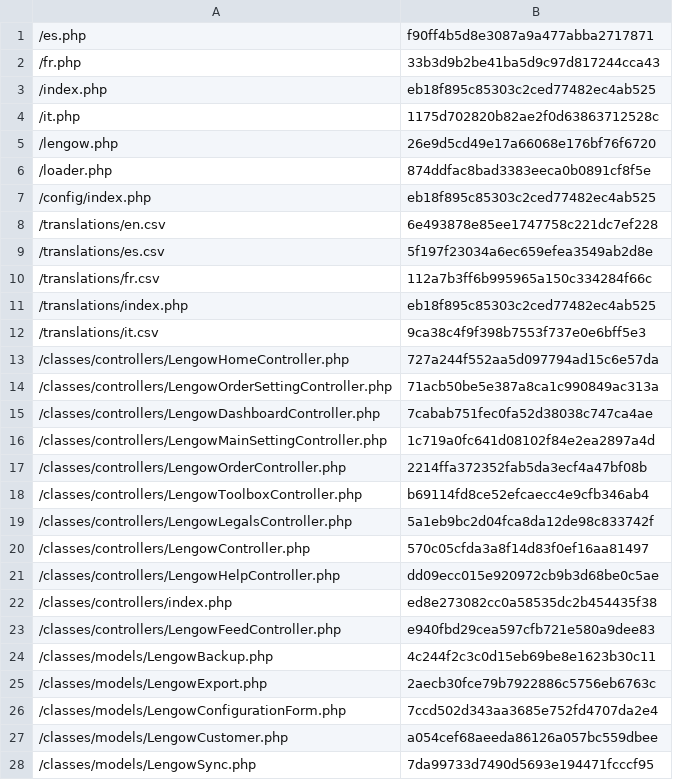
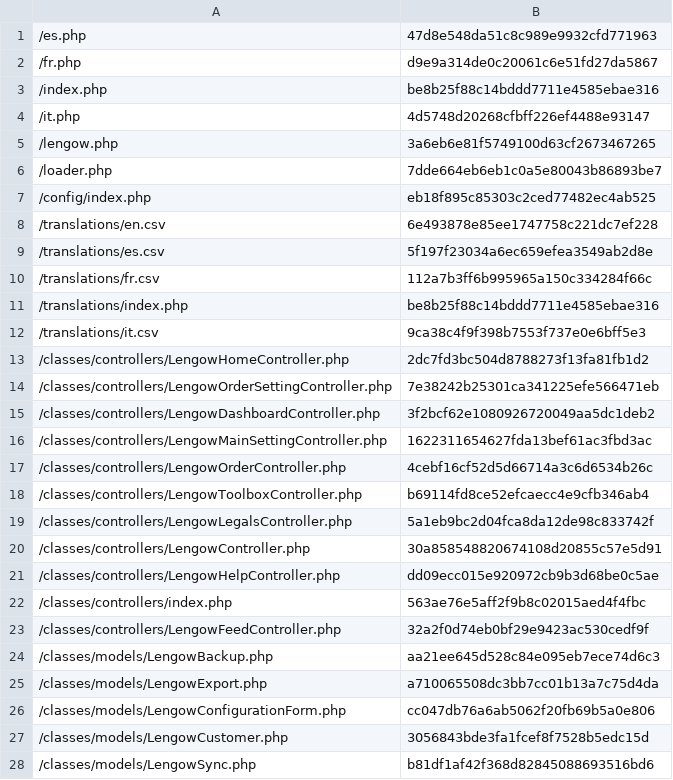
Before and after one commit to lengow/plugin-prestashop, a CSV file: config/checkmd5.csv, drawn as a sheet; only a part is shown; the diff covers the shown part only.

```diff
--- a/config/checkmd5.csv
+++ b/config/checkmd5.csv
@@ -1,7 +1,7 @@
-/es.php|f90ff4b5d8e3087a9a477abba2717871
-/fr.php|33b3d9b2be41ba5d9c97d817244cca43
-/index.php|eb18f895c85303c2ced77482ec4ab525
-/it.php|1175d702820b82ae2f0d63863712528c
-/lengow.php|26e9d5cd49e17a66068e176bf76f6720
-/loader.php|874ddfac8bad3383eeca0b0891cf8f5e
+/es.php|47d8e548da51c8c989e9932cfd771963
+/fr.php|d9e9a314de0c20061c6e51fd27da5867
+/index.php|be8b25f88c14bddd7711e4585ebae316
+/it.php|4d5748d20268cfbff226ef4488e93147
+/lengow.php|3a6eb6e81f5749100d63cf2673467265
+/loader.php|7dde664eb6eb1c0a5e80043b86893be7
 /config/index.php|eb18f895c85303c2ced77482ec4ab525
@@ -10,19 +10,19 @@
 /translations/fr.csv|112a7b3ff6b995965a150c334284f66c
-/translations/index.php|eb18f895c85303c2ced77482ec4ab525
+/translations/index.php|be8b25f88c14bddd7711e4585ebae316
 /translations/it.csv|9ca38c4f9f398b7553f737e0e6bff5e3
-/classes/controllers/LengowHomeController.php|727a244f552aa5d097794ad15c6e57da
-/classes/controllers/LengowOrderSettingController.php|71acb50be5e387a8ca1c990849ac313a
-/classes/controllers/LengowDashboardController.php|7cabab751fec0fa52d38038c747ca4ae
-/classes/controllers/LengowMainSettingController.php|1c719a0fc641d08102f84e2ea2897a4d
-/classes/controllers/LengowOrderController.php|2214ffa372352fab5da3ecf4a47bf08b
+/classes/controllers/LengowHomeController.php|2dc7fd3bc504d8788273f13fa81fb1d2
+/classes/controllers/LengowOrderSettingController.php|7e38242b25301ca341225efe566471eb
+/classes/controllers/LengowDashboardController.php|3f2bcf62e1080926720049aa5dc1deb2
+/classes/controllers/LengowMainSettingController.php|1622311654627fda13bef61ac3fbd3ac
+/classes/controllers/LengowOrderController.php|4cebf16cf52d5d66714a3c6d6534b26c
 /classes/controllers/LengowToolboxController.php|b69114fd8ce52efcaecc4e9cfb346ab4
 /classes/controllers/LengowLegalsController.php|5a1eb9bc2d04fca8da12de98c833742f
-/classes/controllers/LengowController.php|570c05cfda3a8f14d83f0ef16aa81497
+/classes/controllers/LengowController.php|30a858548820674108d20855c57e5d91
 /classes/controllers/LengowHelpController.php|dd09ecc015e920972cb9b3d68be0c5ae
-/classes/controllers/index.php|ed8e273082cc0a58535dc2b454435f38
-/classes/controllers/LengowFeedController.php|e940fbd29cea597cfb721e580a9dee83
-/classes/models/LengowBackup.php|4c244f2c3c0d15eb69be8e1623b30c11
-/classes/models/LengowExport.php|2aecb30fce79b7922886c5756eb6763c
-/classes/models/LengowConfigurationForm.php|7ccd502d343aa3685e752fd4707da2e4
-/classes/models/LengowCustomer.php|a054cef68aeeda86126a057bc559dbee
-/classes/models/LengowSync.php|7da99733d7490d5693e194471fcccf95
+/classes/controllers/index.php|563ae76e5aff2f9b8c02015aed4f4fbc
+/classes/controllers/LengowFeedController.php|32a2f0d74eb0bf29e9423ac530cedf9f
+/classes/models/LengowBackup.php|aa21ee645d528c84e095eb7ece74d6c3
+/classes/models/LengowExport.php|a710065508dc3bb7cc01b13a7c75d4da
+/classes/models/LengowConfigurationForm.php|cc047db76a6ab5062f20fb69b5a0e806
+/classes/models/LengowCustomer.php|3056843bde3fa1fcef8f7528b5edc15d
+/classes/models/LengowSync.php|b81df1af42f368d82845088693516bd6
```
Also changed, not shown: 32 edited cells elsewhere in this file, 53 other files.
